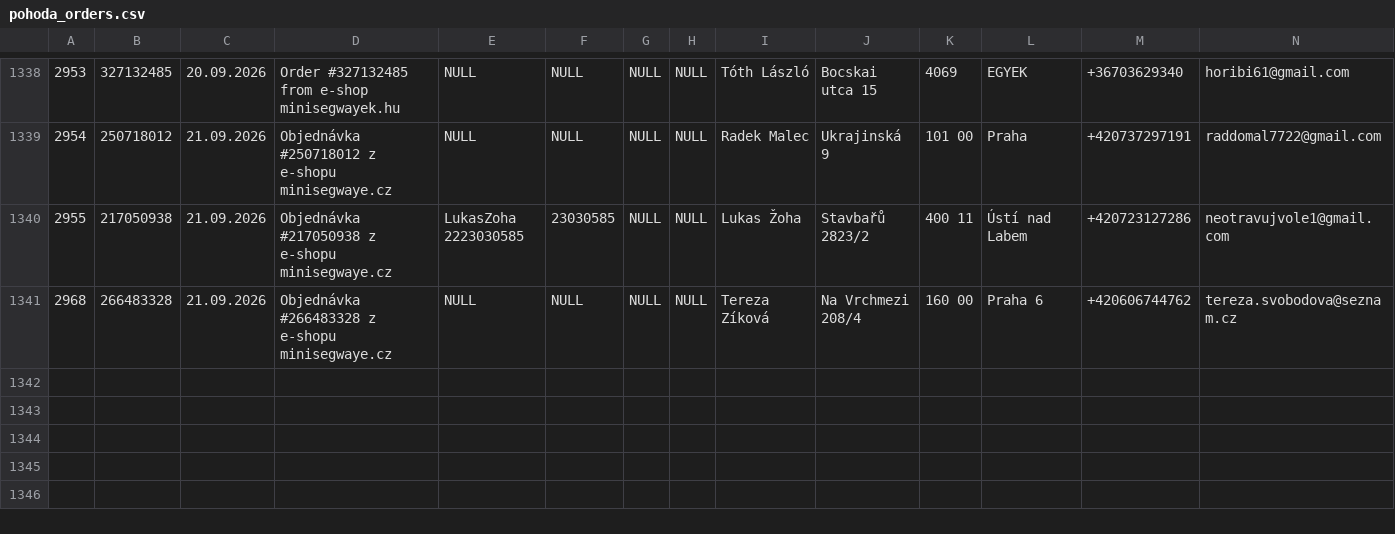
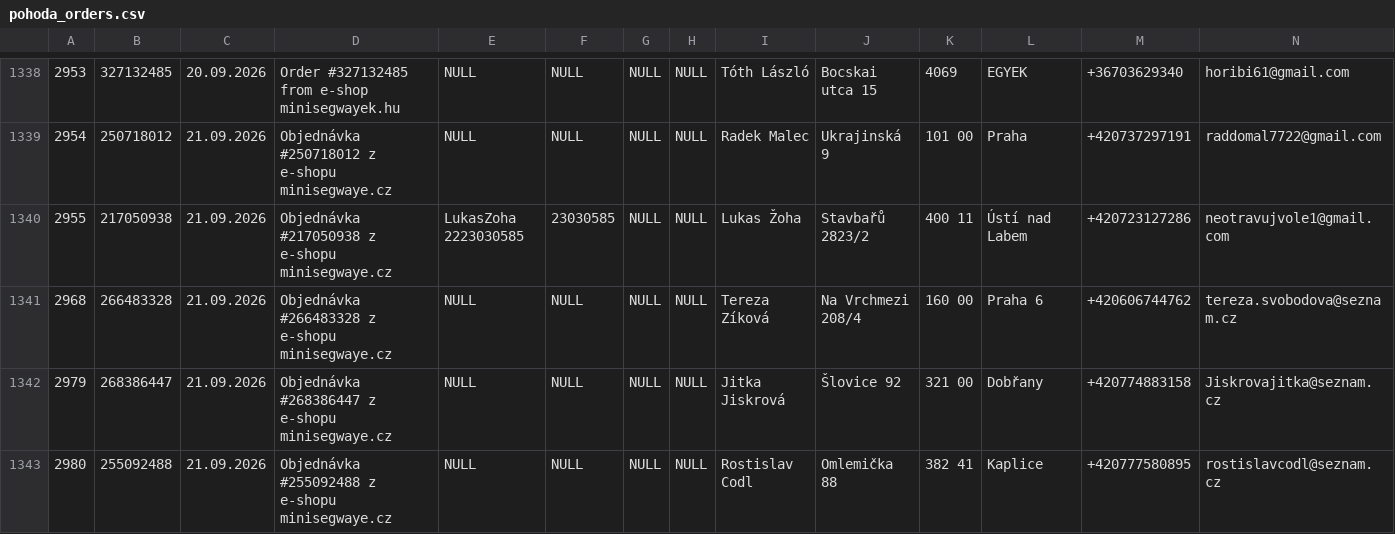
Before and after one commit to siso9993/orders-api, a CSV file: api/pohoda_orders.csv, drawn as a sheet; only a part is shown, gaps mark what is left out; rows hold the shown columns only; the diff names each change by its address in the sheet, - before the commit and + after, or states it on an @@ line.

```diff
--- a/api/pohoda_orders.csv
+++ b/api/pohoda_orders.csv
+row 1342: 2979 | 268386447 | 21.09.2026 | Objednávka #268386447 z e-shopu minisegwaye.cz | NULL | NULL | NULL | NULL | Jitka Jiskrová | Šlovice 92 | 321 00 | Dobřany | +420774883158 | Jiskrovajitka@seznam.cz
+row 1343: 2980 | 255092488 | 21.09.2026 | Objednávka #255092488 z e-shopu minisegwaye.cz | NULL | NULL | NULL | NULL | Rostislav Codl | Omlemička 88 | 382 41 | Kaplice | +420777580895 | rostislavcodl@seznam.cz
```
